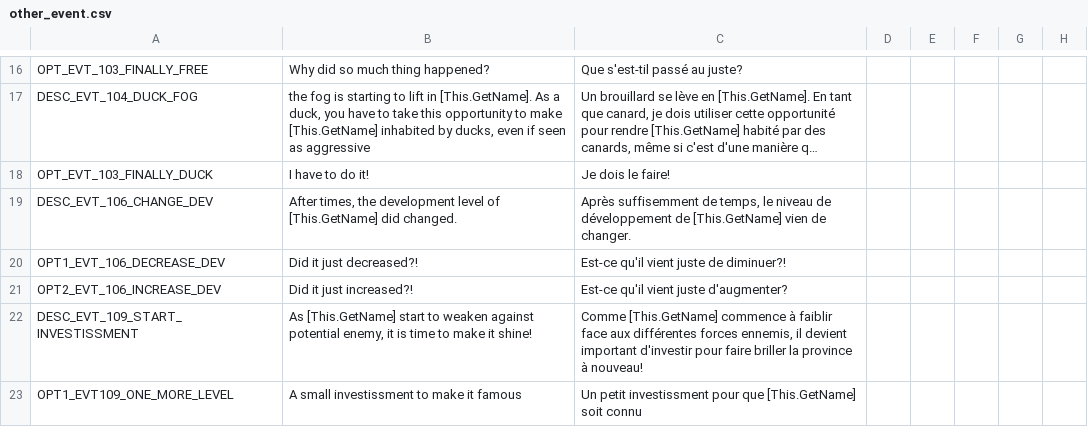
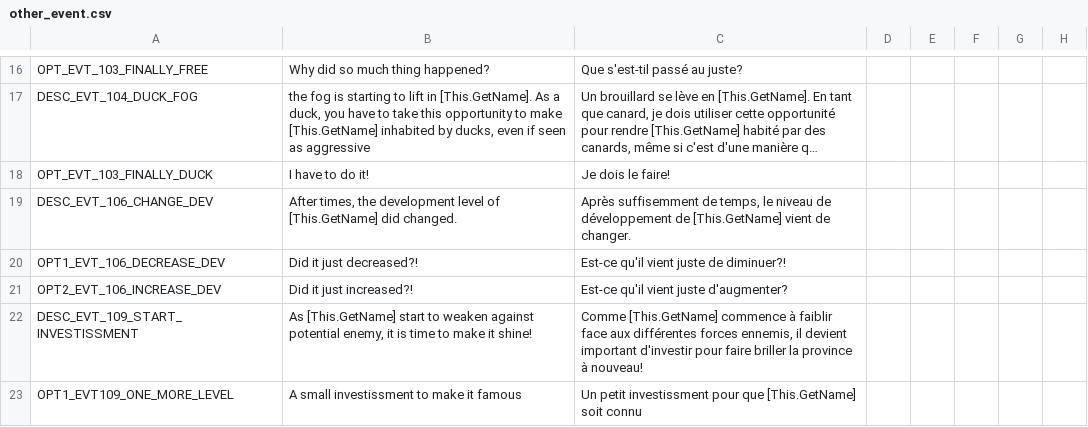
Before and after one commit to asmuro1/animals-plus, a CSV file: animals_update/localisation/other_event.csv, drawn as a sheet; only a part is shown, gaps mark what is left out; long unchanged cells end in …; the diff covers the shown part only; the diff names each change by its address in the sheet, - before the commit and + after, or states it on an @@ line.

```diff
--- a/animals_update/localisation/other_event.csv
+++ b/animals_update/localisation/other_event.csv
-C19: …de [This.GetName] vien de changer.
+C19: …de [This.GetName] vient de changer.
```
Also changed, not shown: 36 added rows elsewhere in this file, animals_update/localisation/bear_event.csv, animals_update/localisation/buildings.csv, 50 other files.
